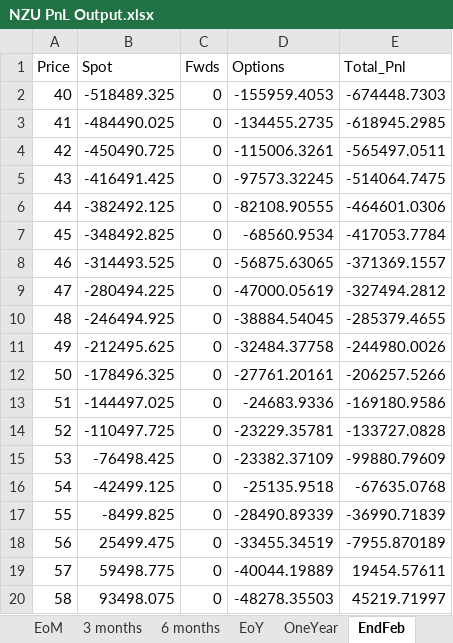
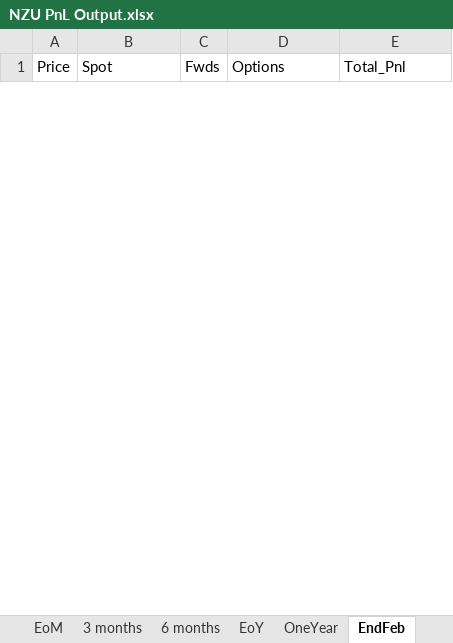
Before and after one commit to SamCurtis111/Carbon_Report, an Excel workbook: NZU PnL Output.xlsx, sheet EndFeb, drawn as a sheet; only a part is shown; values as stored, in another font and other column widths than the file's, no borders; removed rows and columns are numbered as before the commit, all else as after; the diff covers the shown part only; the diff names each change by its address in the sheet, - before the commit and + after, or states it on an @@ line.

```diff
--- a/NZU PnL Output.xlsx (sheet EndFeb)
+++ b/NZU PnL Output.xlsx (sheet EndFeb)
-row 2: 40 | -518489.325 | 0 | -155959.4053 | -674448.7303
-row 3: 41 | -484490.025 | 0 | -134455.2735 | -618945.2985
-row 4: 42 | -450490.725 | 0 | -115006.3261 | -565497.0511
-row 5: 43 | -416491.425 | 0 | -97573.32245 | -514064.7475
-row 6: 44 | -382492.125 | 0 | -82108.90555 | -464601.0306
-row 7: 45 | -348492.825 | 0 | -68560.9534 | -417053.7784
-row 8: 46 | -314493.525 | 0 | -56875.63065 | -371369.1557
-row 9: 47 | -280494.225 | 0 | -47000.05619 | -327494.2812
-row 10: 48 | -246494.925 | 0 | -38884.54045 | -285379.4655
-row 11: 49 | -212495.625 | 0 | -32484.37758 | -244980.0026
-row 12: 50 | -178496.325 | 0 | -27761.20161 | -206257.5266
-row 13: 51 | -144497.025 | 0 | -24683.9336 | -169180.9586
-row 14: 52 | -110497.725 | 0 | -23229.35781 | -133727.0828
-row 15: 53 | -76498.425 | 0 | -23382.37109 | -99880.79609
-row 16: 54 | -42499.125 | 0 | -25135.9518 | -67635.0768
-row 17: 55 | -8499.825 | 0 | -28490.89339 | -36990.71839
-row 18: 56 | 25499.475 | 0 | -33455.34519 | -7955.870189
-row 19: 57 | 59498.775 | 0 | -40044.19889 | 19454.57611
-row 20: 58 | 93498.075 | 0 | -48278.35503 | 45219.71997
```
Also changed, not shown: 61 added rows and 37 removed rows elsewhere in this sheet, sheet March 15th, sheet 3 months, sheet today, sheet EoM, sheet 6 months, sheet EoY, 1 more sheet, Positions.xlsx, 4 other files.
